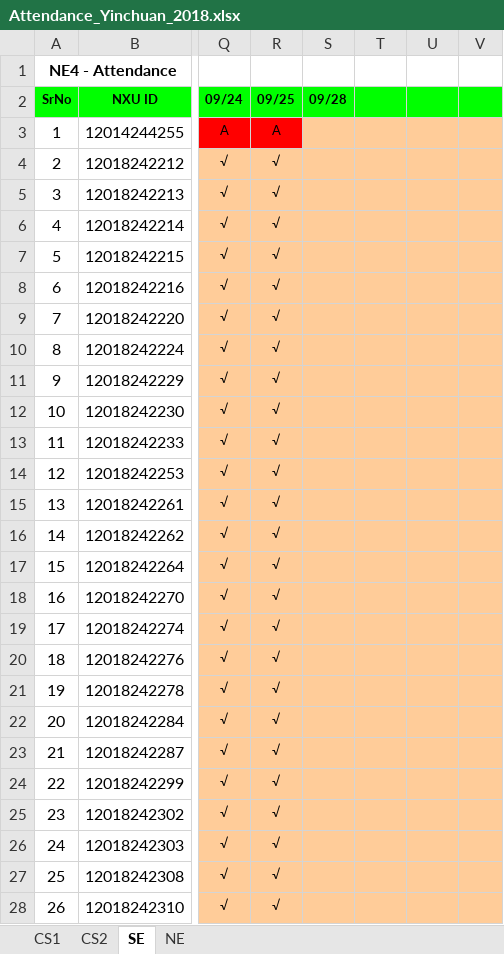
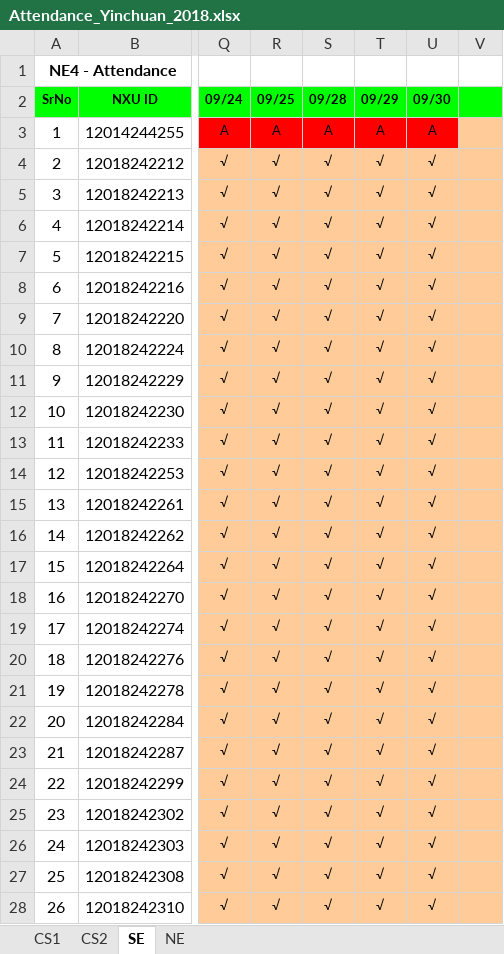
Before and after one commit to niit-nxu/Sept-2020---Jan-2021, an Excel workbook: Grade 2018/Attendance/Attendance_Yinchuan_2018.xlsx, sheet SE, drawn as a sheet; only a part is shown, gaps mark what is left out; values as stored, in another font and other column widths than the file's, no borders; conditional formats not drawn; the diff covers the shown part only; the diff names each change by its address in the sheet, - before the commit and + after, or states it on an @@ line.

```diff
--- a/Grade 2018/Attendance/Attendance_Yinchuan_2018.xlsx (sheet SE)
+++ b/Grade 2018/Attendance/Attendance_Yinchuan_2018.xlsx (sheet SE)
-T2: (empty)
+T2: 09/29
-U2: (empty)
+U2: 09/30
-S3 (09/28): (empty)
+S3 (09/28): A
-S3:U3 fill: #FFCC99
+S3:U3 fill: #FF0000
-T3 (09/29): (empty)
+T3 (09/29): A
-U3 (09/30): (empty)
+U3 (09/30): A
-S4:S28 (09/28): (empty)
+S4:S28 (09/28): √
-T4:T28 (09/29): (empty)
+T4:T28 (09/29): √
-U4:U28 (09/30): (empty)
+U4:U28 (09/30): √
```
Also changed, not shown: 77 edited cells elsewhere in this sheet, sheet NE, Grade 2018/HomeAssignment/HA_Summary_YC_2018.xlsx.
